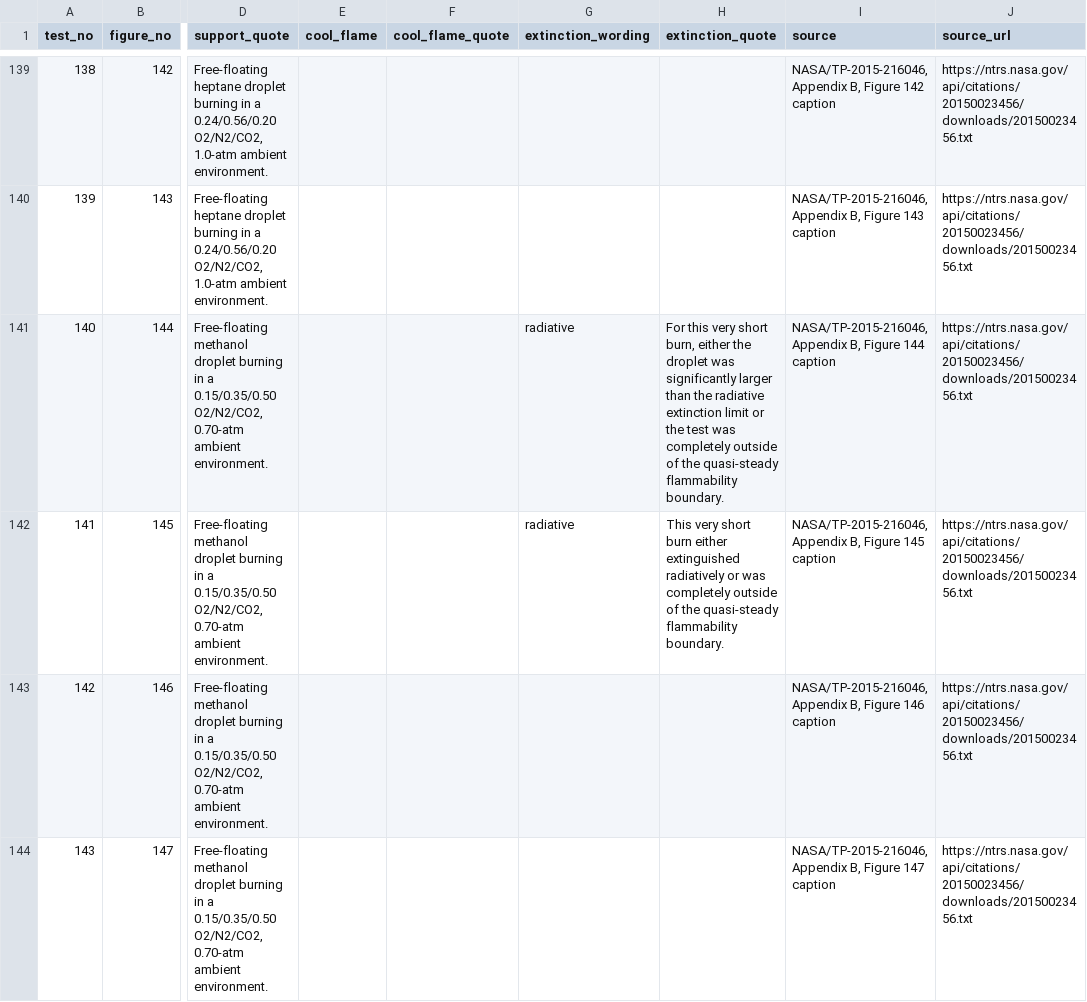
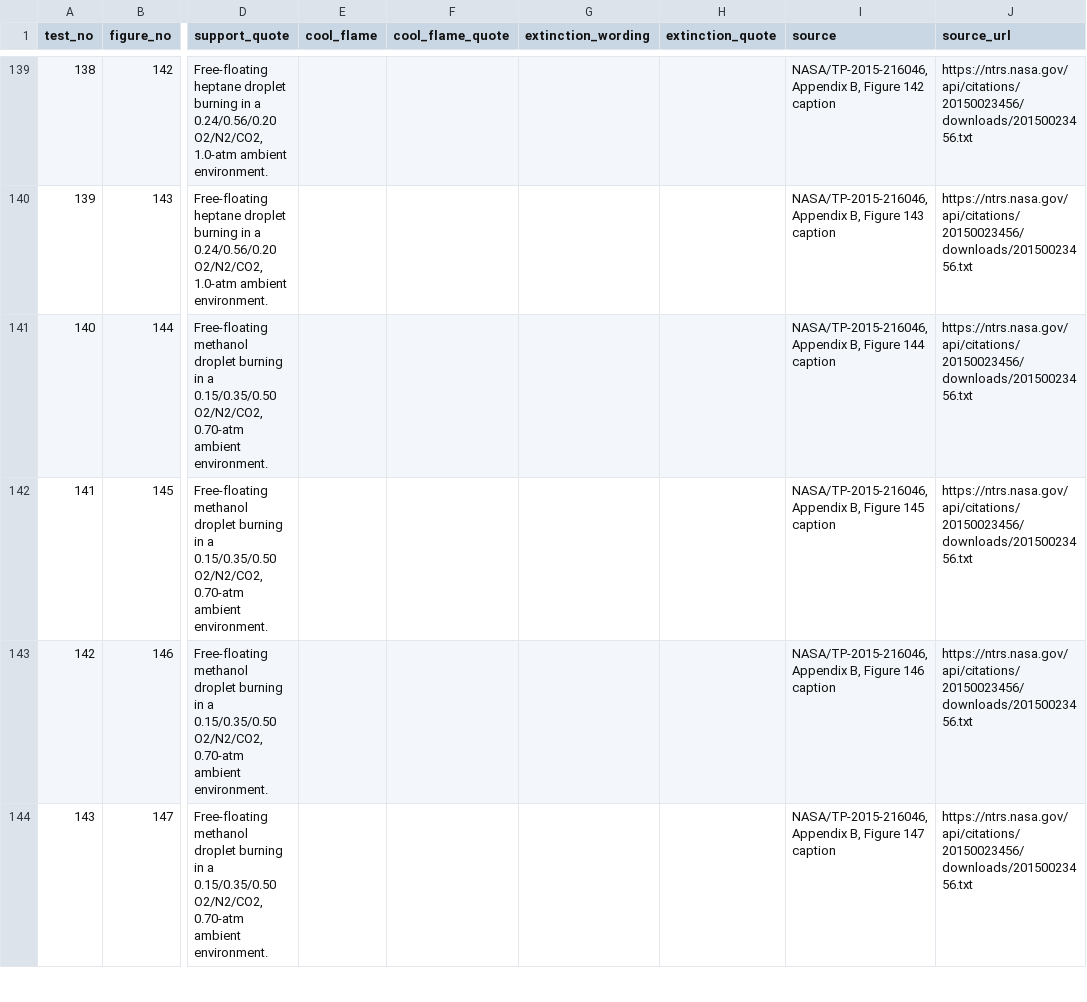
Before and after one commit to ZOGWORK/flamefall-analytics, a CSV file: data/flex_caption_annotations.csv, drawn as a sheet; only a part is shown, gaps mark what is left out; the diff names each change by its address in the sheet, - before the commit and + after, or states it on an @@ line.

Commit message:
data/flex_caption_annotations.csv: leave FLEX-140 and FLEX-141 extinction wording empty

```diff
--- a/data/flex_caption_annotations.csv
+++ b/data/flex_caption_annotations.csv
-G141:G142 (extinction_wording): radiative
+G141:G142 (extinction_wording): (empty)
-H141 (extinction_quote): For this very short burn, either the droplet was significantly larger than the radiative extinction limit or the test was completely outside of the quasi-steady flammability boundary.
+H141 (extinction_quote): (empty)
-H142 (extinction_quote): This very short burn either extinguished radiatively or was completely outside of the quasi-steady flammability boundary.
+H142 (extinction_quote): (empty)
```
